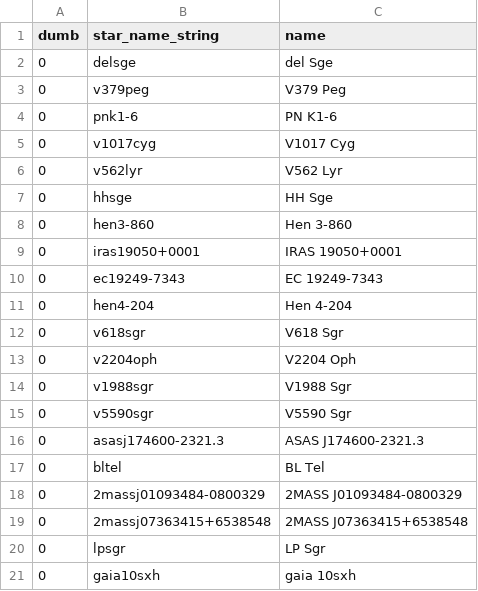
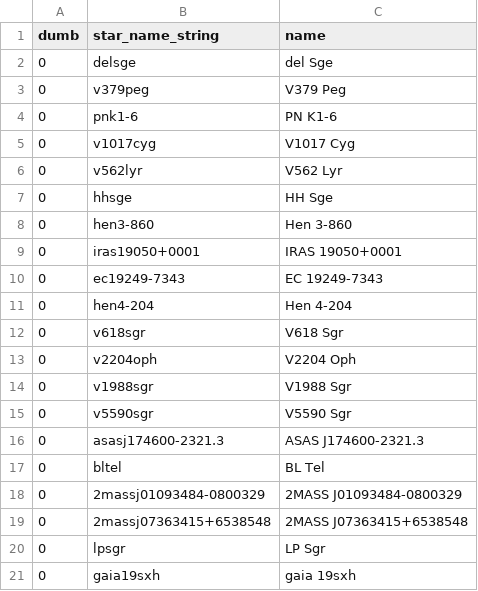
Before and after one commit to aras-database/database, a CSV file: data/symbiotic_stars_Merc.csv, drawn as a sheet.

```diff
--- a/data/symbiotic_stars_Merc.csv
+++ b/data/symbiotic_stars_Merc.csv
@@ -20,2 +20,2 @@ dumb;star_name_string;name
 0;lpsgr;LP Sgr
-0;gaia10sxh;gaia 10sxh
+0;gaia19sxh;gaia 19sxh
```
Also changed, not shown: 7 other files.
